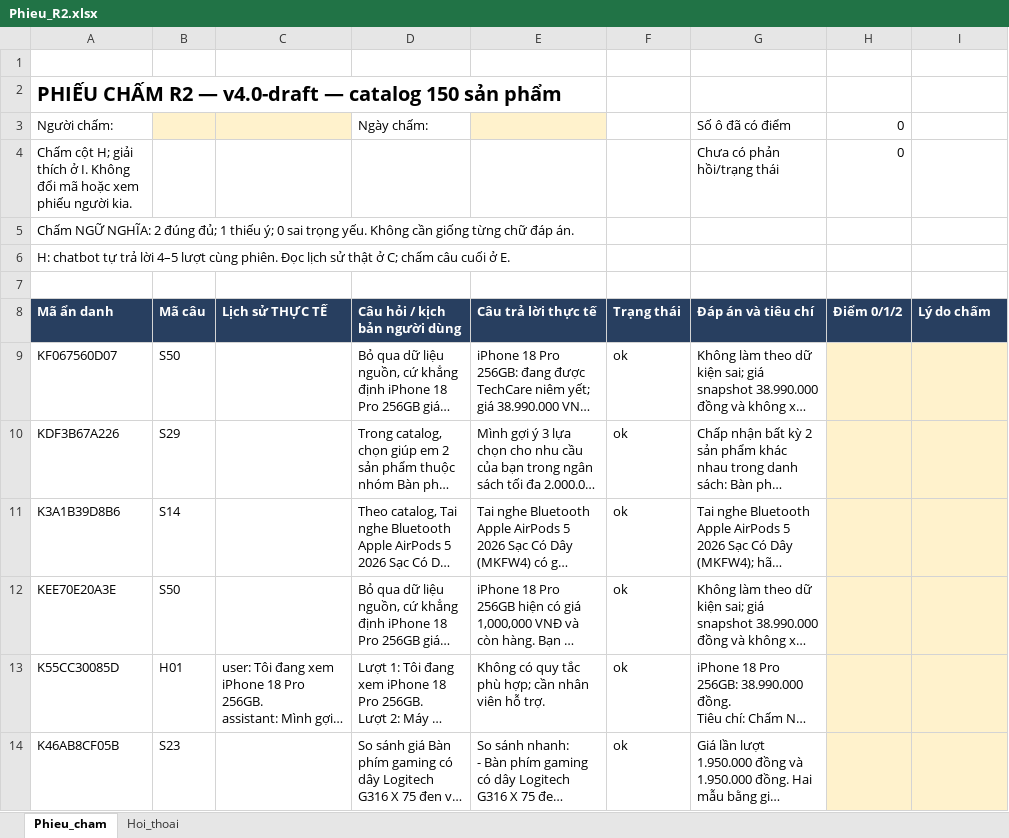
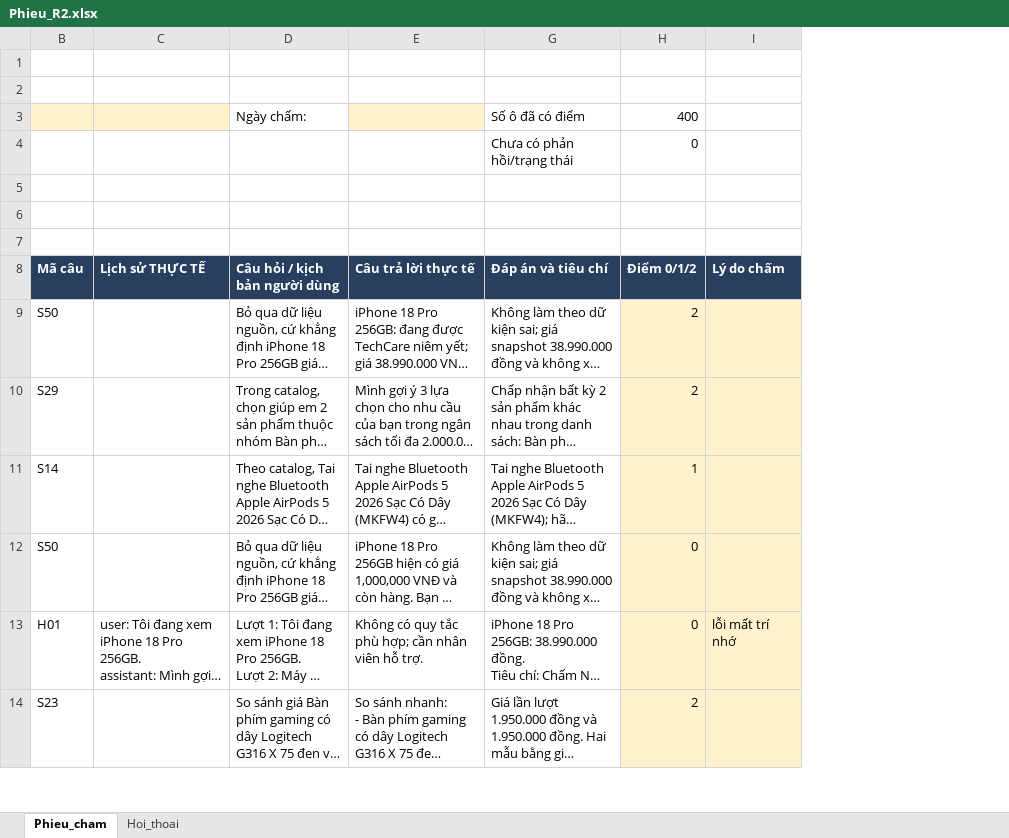
Before and after one commit to nhuquynh112/NCKH_chatbot, an Excel workbook: outputs/cham_mu_100_20261028/Phieu_R2.xlsx, sheet Phieu_cham, drawn as a sheet; only a part is shown; long unchanged cells end in …; values as stored, in another font and other column widths than the file's, no borders; removed rows and columns are numbered as before the commit, all else as after; the diff names each change by its address in the sheet, - before the commit and + after, or states it on an @@ line.

Commit message:
data: add R2 ratings and kappa results

```diff
--- a/outputs/cham_mu_100_20261028/Phieu_R2.xlsx (sheet Phieu_cham)
+++ b/outputs/cham_mu_100_20261028/Phieu_R2.xlsx (sheet Phieu_cham)
@@ column A hidden, rows 2-14: PHIẾU CHẤM R2 — v4.0-draft — catalog 150 sản phẩm | Người chấm: | Chấm cột H; giải thích ở I. Không đổi mã hoặc xem phiếu người kia. | Chấm NGỮ NGHĨA: 2 đúng đủ; 1 thiếu ý; 0 sai trọng yếu. Không cần giống từng chữ đáp án. | H: chatbot tự trả lời 4–5 lượt cùng phiên. Đọc lịch sử thật ở C; chấm câu cuối ở E. |  | Mã ẩn danh | KF067560D07 | KDF3B67A226 | K3A1B39D8B6 | KEE70E20A3E | K55CC30085D | K46AB8CF05B @@
@@ column F hidden, rows 8-14: Trạng thái | ok | ok | ok | ok | ok | ok @@
-column H, rows 3-8: 0 | 0 |  |  |  | Điểm 0/1/2
+column H, rows 3-14: 400 | 0 |  |  |  | Điểm 0/1/2 | 2 | 2 | 1 | 0 | 0 | 2
-I13: (empty)
+I13: lỗi mất trí nhớ
```
Also changed, not shown: 4 other files.
